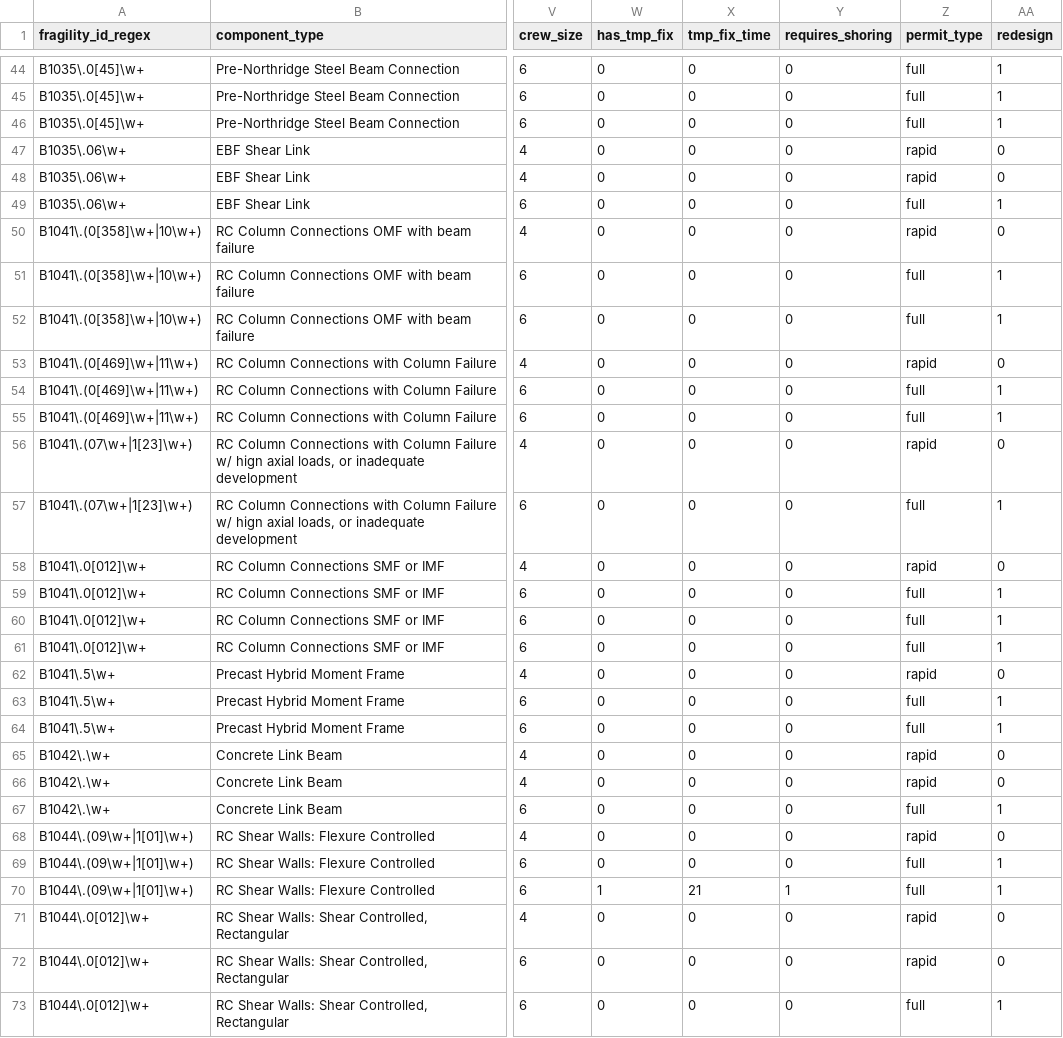
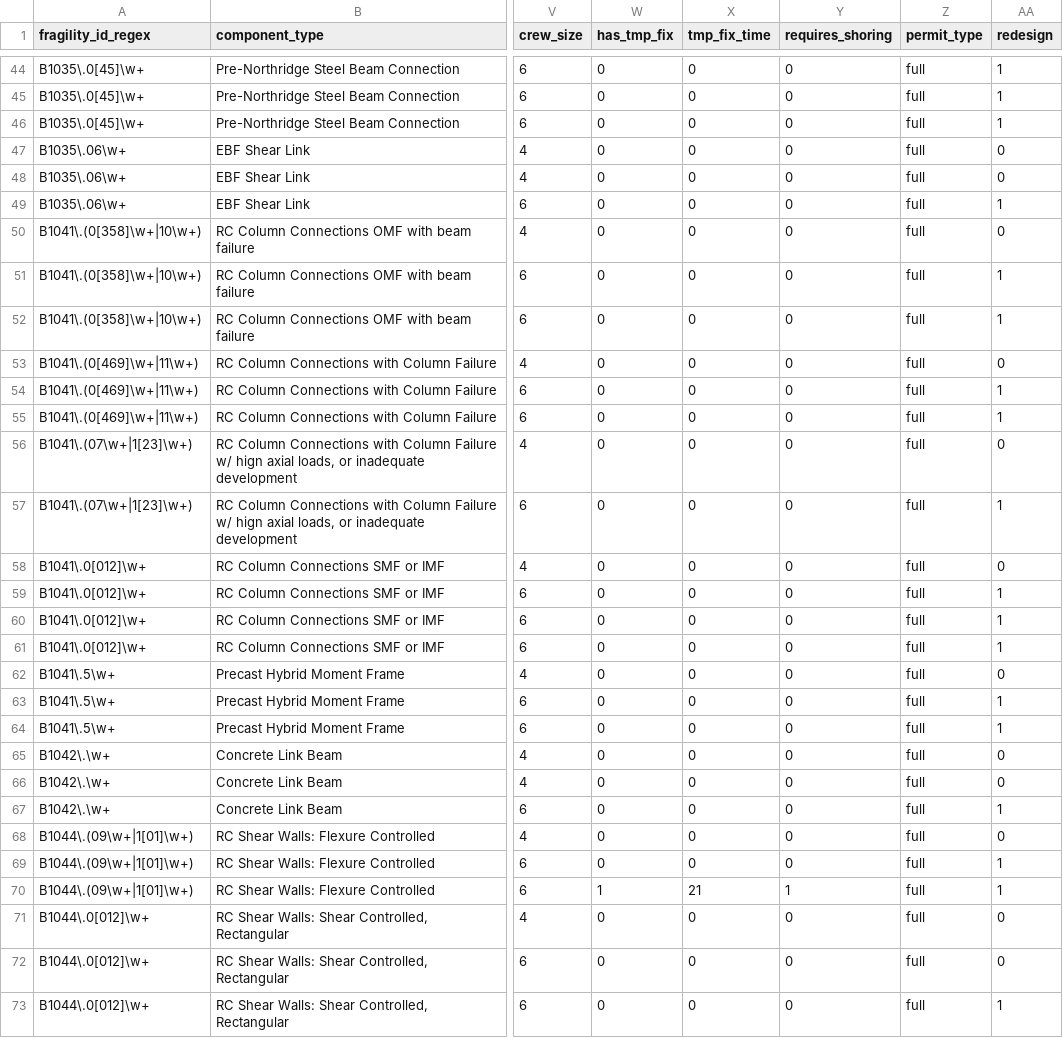
Before and after one commit to OpenPBEE/PBEE-Recovery, a CSV file: static_tables/damage_state_attribute_mapping.csv, drawn as a sheet; only a part is shown, gaps mark what is left out; the diff covers the shown part only; the diff names each change by its address in the sheet, - before the commit and + after, or states it on an @@ line.

Commit message:
Any structural damage requires a full permit
Based on feedback from ATC 138 PRP

```diff
--- a/static_tables/damage_state_attribute_mapping.csv
+++ b/static_tables/damage_state_attribute_mapping.csv
-Z47:Z48 (permit_type): rapid
+Z47:Z48 (permit_type): full
-Z50 (permit_type): rapid
+Z50 (permit_type): full
-Z53 (permit_type): rapid
+Z53 (permit_type): full
-Z56 (permit_type): rapid
+Z56 (permit_type): full
-Z58 (permit_type): rapid
+Z58 (permit_type): full
-Z62 (permit_type): rapid
+Z62 (permit_type): full
-Z65:Z66 (permit_type): rapid
+Z65:Z66 (permit_type): full
-Z68 (permit_type): rapid
+Z68 (permit_type): full
-Z71:Z72 (permit_type): rapid
+Z71:Z72 (permit_type): full
```
Also changed, not shown: 44 edited cells elsewhere in this file.
